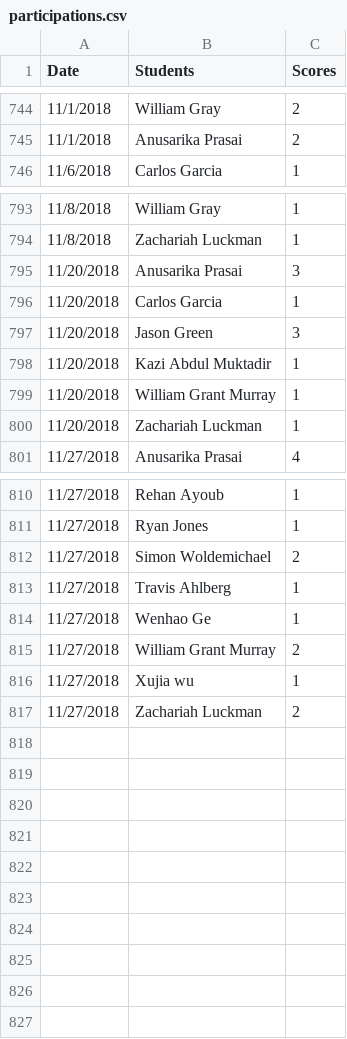
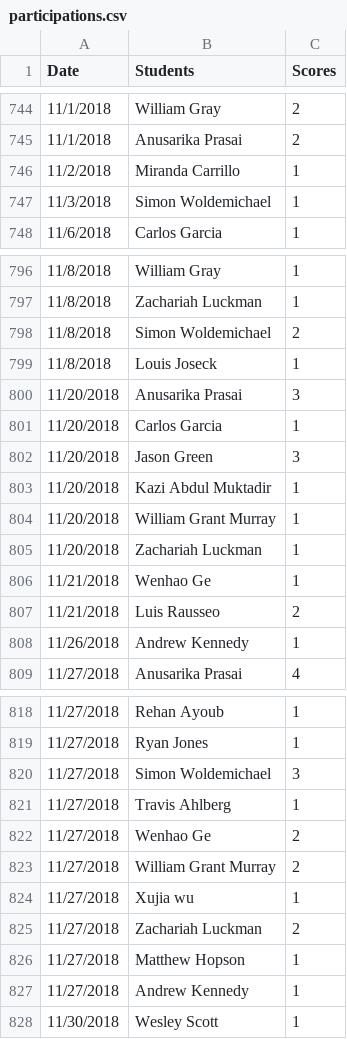
Before and after one commit to iDataVisualizationLab/CS4352_Fall2018, a CSV file: testJS/data/participations.csv, drawn as a sheet; only a part is shown, gaps mark what is left out; the diff covers the shown part only.

Commit message:
piazza part updated

```diff
--- a/testJS/data/participations.csv
+++ b/testJS/data/participations.csv
@@ -745,2 +745,4 @@ Date,Students,Scores
 11/1/2018,Anusarika Prasai,2
+11/2/2018,Miranda Carrillo,1
+11/3/2018,Simon Woldemichael,1
 11/6/2018,Carlos Garcia,1
@@ -794,2 +797,4 @@ Date,Students,Scores
 11/8/2018,Zachariah Luckman,1
+11/8/2018,Simon Woldemichael,2
+11/8/2018,Louis Joseck,1
 11/20/2018,Anusarika Prasai,3
@@ -800,2 +805,5 @@ Date,Students,Scores
 11/20/2018,Zachariah Luckman,1
+11/21/2018,Wenhao Ge,1
+11/21/2018,Luis Rausseo,2
+11/26/2018,Andrew Kennedy,1
 11/27/2018,Anusarika Prasai,4
@@ -811,5 +819,5 @@ Date,Students,Scores
 11/27/2018,Ryan Jones,1
-11/27/2018,Simon Woldemichael,2
+11/27/2018,Simon Woldemichael,3
 11/27/2018,Travis Ahlberg,1
-11/27/2018,Wenhao Ge,1
+11/27/2018,Wenhao Ge,2
 11/27/2018,William Grant Murray,2
@@ -817 +825,4 @@ Date,Students,Scores
 11/27/2018,Zachariah Luckman,2
+11/27/2018,Matthew Hopson,1
+11/27/2018,Andrew Kennedy,1
+11/30/2018,Wesley Scott,1
```
Also changed, not shown: 1 added row and 1 edited cell elsewhere in this file.
